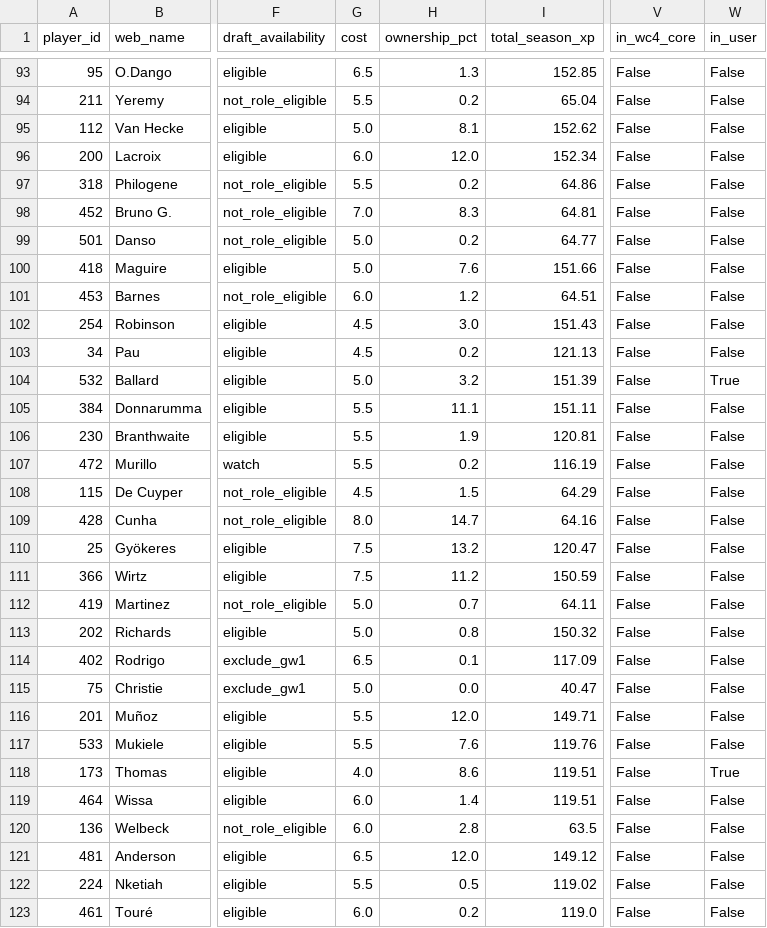
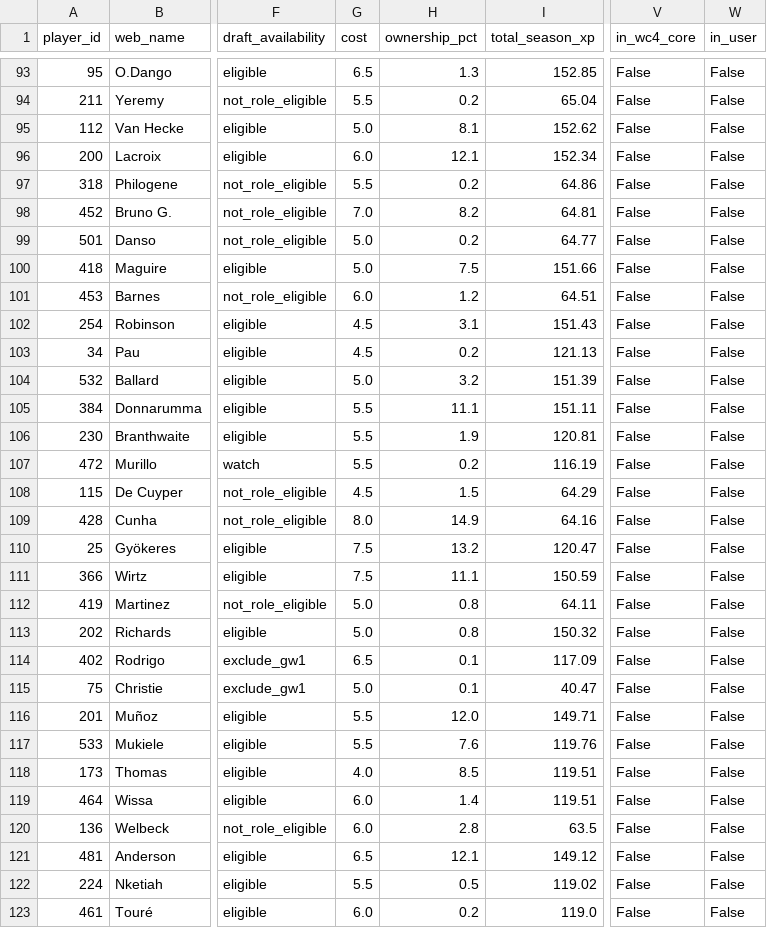
Before and after one commit to JubileeZ/fpl-jubilee-ascent, a CSV file: data/research/ownership-value-explorer/ownership_value_metrics.csv, drawn as a sheet; only a part is shown, gaps mark what is left out; the diff covers the shown part only; the diff names each change by its address in the sheet, - before the commit and + after, or states it on an @@ line.

```diff
--- a/data/research/ownership-value-explorer/ownership_value_metrics.csv
+++ b/data/research/ownership-value-explorer/ownership_value_metrics.csv
-H96 (ownership_pct): 12.0
+H96 (ownership_pct): 12.1
-H98 (ownership_pct): 8.3
+H98 (ownership_pct): 8.2
-H100 (ownership_pct): 7.6
+H100 (ownership_pct): 7.5
-H102 (ownership_pct): 3.0
+H102 (ownership_pct): 3.1
-W104 (in_user): True
+W104 (in_user): False
-H109 (ownership_pct): 14.7
+H109 (ownership_pct): 14.9
-H111 (ownership_pct): 11.2
+H111 (ownership_pct): 11.1
-H112 (ownership_pct): 0.7
+H112 (ownership_pct): 0.8
-H115 (ownership_pct): 0.0
+H115 (ownership_pct): 0.1
-H118 (ownership_pct): 8.6
+H118 (ownership_pct): 8.5
-W118 (in_user): True
+W118 (in_user): False
-H121 (ownership_pct): 12.0
+H121 (ownership_pct): 12.1
```
Also changed, not shown: 2 moved rows and 85 edited cells elsewhere in this file, data/research/def-fixture-rotation/def_bb1_wc4_club_matrix.csv, data/research/def-fixture-rotation/def_bb2_wc4_club_matrix.csv, 20 other files.
